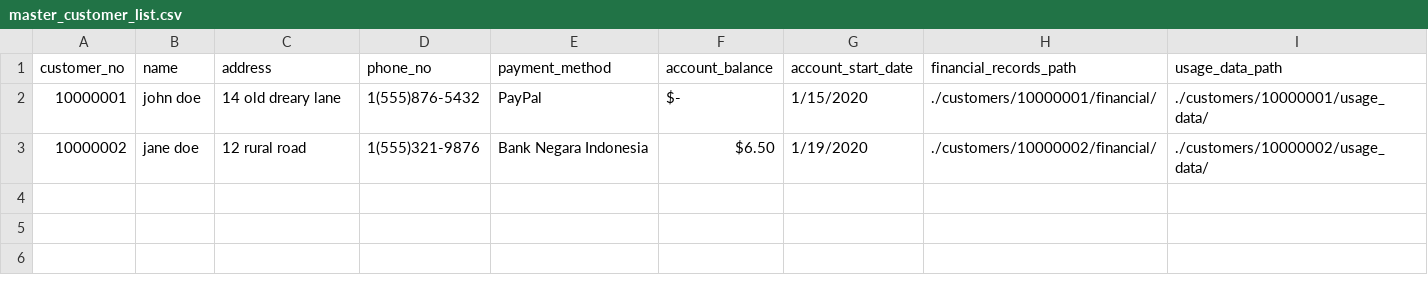
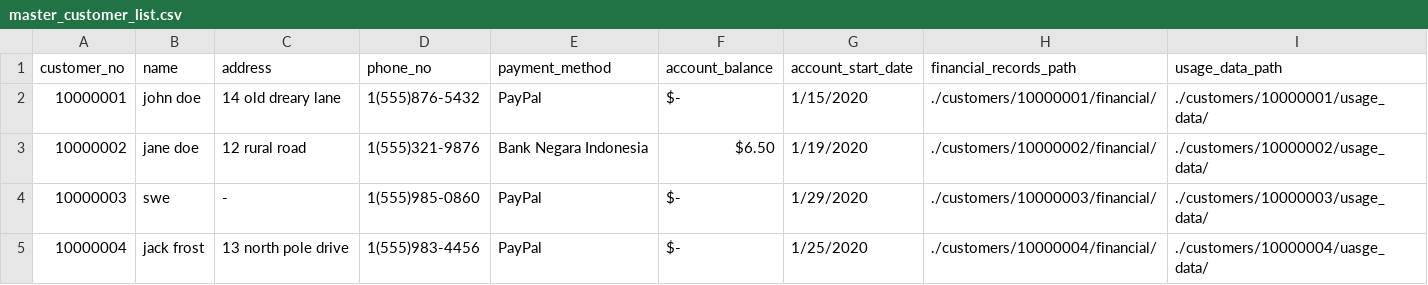
Before and after one commit to triangleenergycohort/remote_hub_simulation, a CSV file: customer_database/master_customer_list.csv, drawn as a sheet; the diff names each change by its address in the sheet, - before the commit and + after, or states it on an @@ line.

Commit message:
For #4 add function to append customer database

```diff
--- a/customer_database/master_customer_list.csv
+++ b/customer_database/master_customer_list.csv
+row 4: 10000003 | swe | - | 1(555)985-0860 | PayPal | $- | 1/29/2020 | ./customers/10000003/financial/ | ./customers/10000003/usage_data/
+row 5: 10000004 | jack frost | 13 north pole drive | 1(555)983-4456 | PayPal | $- | 1/25/2020 | ./customers/10000004/financial/ | ./customers/10000004/uasge_data/
```
Also changed, not shown: 1 other file.
